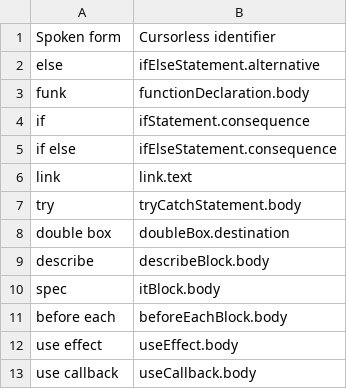
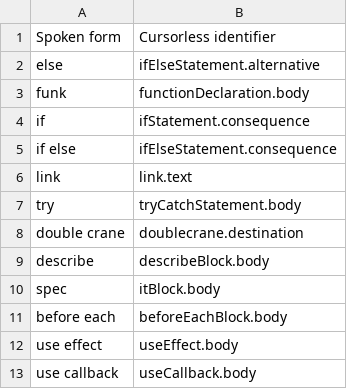
Before and after one commit to jaresty/mac-dotfiles, a CSV file: cursorless-settings/experimental/wrapper_snippets.csv, drawn as a sheet.

```diff
--- a/cursorless-settings/experimental/wrapper_snippets.csv
+++ b/cursorless-settings/experimental/wrapper_snippets.csv
@@ -7,3 +7,3 @@ link, link.text
 try, tryCatchStatement.body
-double box, doubleBox.destination
+double crane, doublecrane.destination
 describe, describeBlock.body
```
Also changed, not shown: cursorless-settings/experimental/insertion_snippets.csv, cursorless-settings/paired_delimiters.csv, 1 other file.
